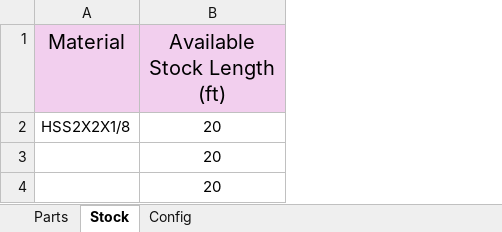
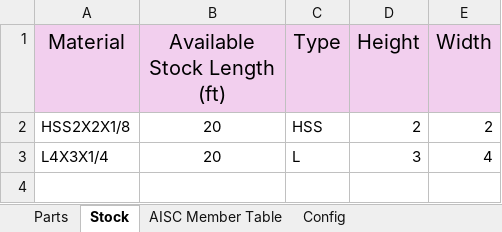
Before and after one commit to timallenyi111/ExcelCutlistGenerator, an Excel workbook: CutlistTestSheet_angleNest.xlsm, sheet Stock, drawn as a sheet; values as stored, in another font and other column widths than the file's, no borders; removed rows and columns are numbered as before the commit, all else as after; the diff names each change by its address in the sheet, - before the commit and + after, or states it on an @@ line.

```diff
--- a/CutlistTestSheet_angleNest.xlsm (sheet Stock)
+++ b/CutlistTestSheet_angleNest.xlsm (sheet Stock)
+sheet tab: AISC Member Table
+column C (Type), rows 2-3: HSS | L
+column D (Height), rows 2-3: 2 | 3
+column E (Width), rows 2-3: 2 | 4
-A3 (Material): (empty)
+A3 (Material): L4X3X1/4
-row 4:  | 20
```
Also changed, not shown: sheet Config, sheet Parts, formulas that keep their value, 22 other files.
